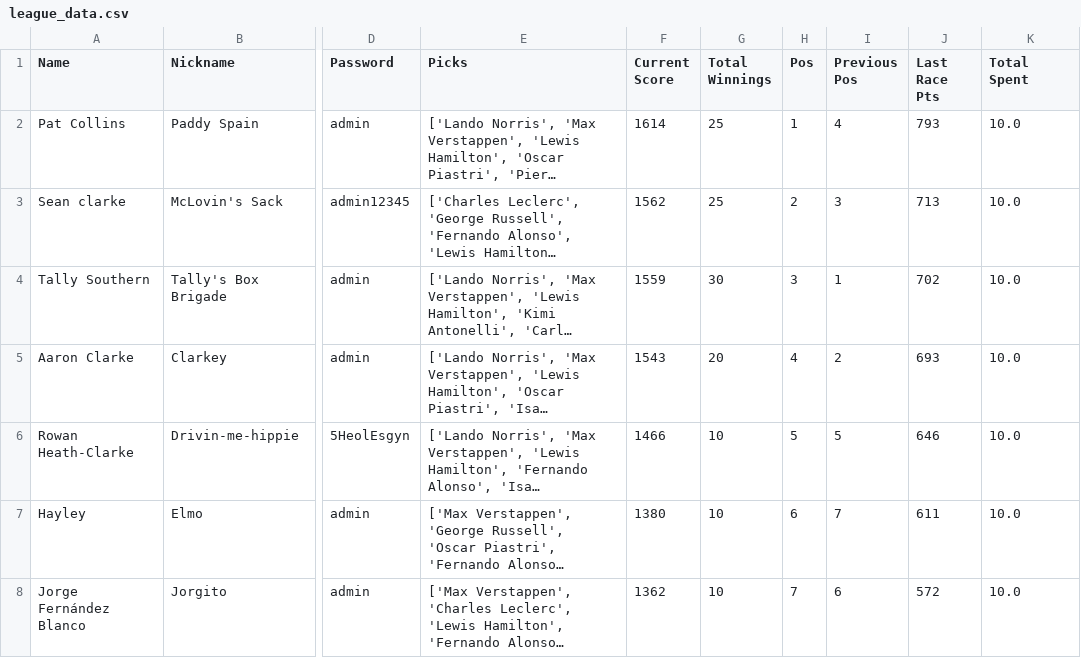
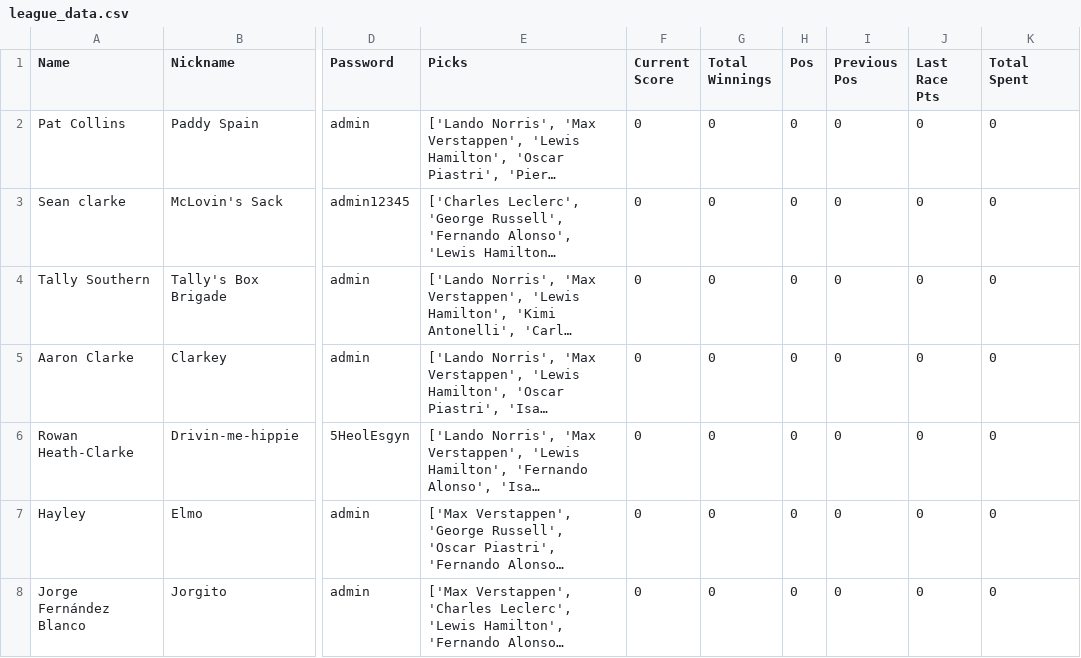
Before and after one commit to clarkey1993/f1-fantasy-2026, a CSV file: league_data.csv, drawn as a sheet; only a part is shown, gaps mark what is left out; long unchanged cells end in …; the diff names each change by its address in the sheet, - before the commit and + after, or states it on an @@ line.

```diff
--- a/league_data.csv
+++ b/league_data.csv
-F2 (Current Score): 1614
+F2 (Current Score): 0
-G2:G3 (Total Winnings): 25
+G2:G3 (Total Winnings): 0
-H2 (Pos): 1
+H2 (Pos): 0
-I2 (Previous Pos): 4
+I2 (Previous Pos): 0
-J2 (Last Race Pts): 793
+J2 (Last Race Pts): 0
-K2:K8 (Total Spent): 10.0
+K2:K8 (Total Spent): 0
-F3 (Current Score): 1562
+F3 (Current Score): 0
-H3 (Pos): 2
+H3 (Pos): 0
-I3 (Previous Pos): 3
+I3 (Previous Pos): 0
-J3 (Last Race Pts): 713
+J3 (Last Race Pts): 0
-F4 (Current Score): 1559
+F4 (Current Score): 0
-G4 (Total Winnings): 30
+G4 (Total Winnings): 0
-H4 (Pos): 3
+H4 (Pos): 0
-I4 (Previous Pos): 1
+I4 (Previous Pos): 0
-J4 (Last Race Pts): 702
+J4 (Last Race Pts): 0
-F5 (Current Score): 1543
+F5 (Current Score): 0
-G5 (Total Winnings): 20
+G5 (Total Winnings): 0
-H5 (Pos): 4
+H5 (Pos): 0
-I5 (Previous Pos): 2
+I5 (Previous Pos): 0
-J5 (Last Race Pts): 693
+J5 (Last Race Pts): 0
-F6 (Current Score): 1466
+F6 (Current Score): 0
-G6:G8 (Total Winnings): 10
+G6:G8 (Total Winnings): 0
-H6 (Pos): 5
+H6 (Pos): 0
-I6 (Previous Pos): 5
+I6 (Previous Pos): 0
-J6 (Last Race Pts): 646
+J6 (Last Race Pts): 0
-F7 (Current Score): 1380
+F7 (Current Score): 0
-H7 (Pos): 6
+H7 (Pos): 0
-I7 (Previous Pos): 7
+I7 (Previous Pos): 0
-J7 (Last Race Pts): 611
+J7 (Last Race Pts): 0
-F8 (Current Score): 1362
+F8 (Current Score): 0
-H8 (Pos): 7
+H8 (Pos): 0
-I8 (Previous Pos): 6
+I8 (Previous Pos): 0
-J8 (Last Race Pts): 572
+J8 (Last Race Pts): 0
```
Also changed, not shown: 3 other files.
